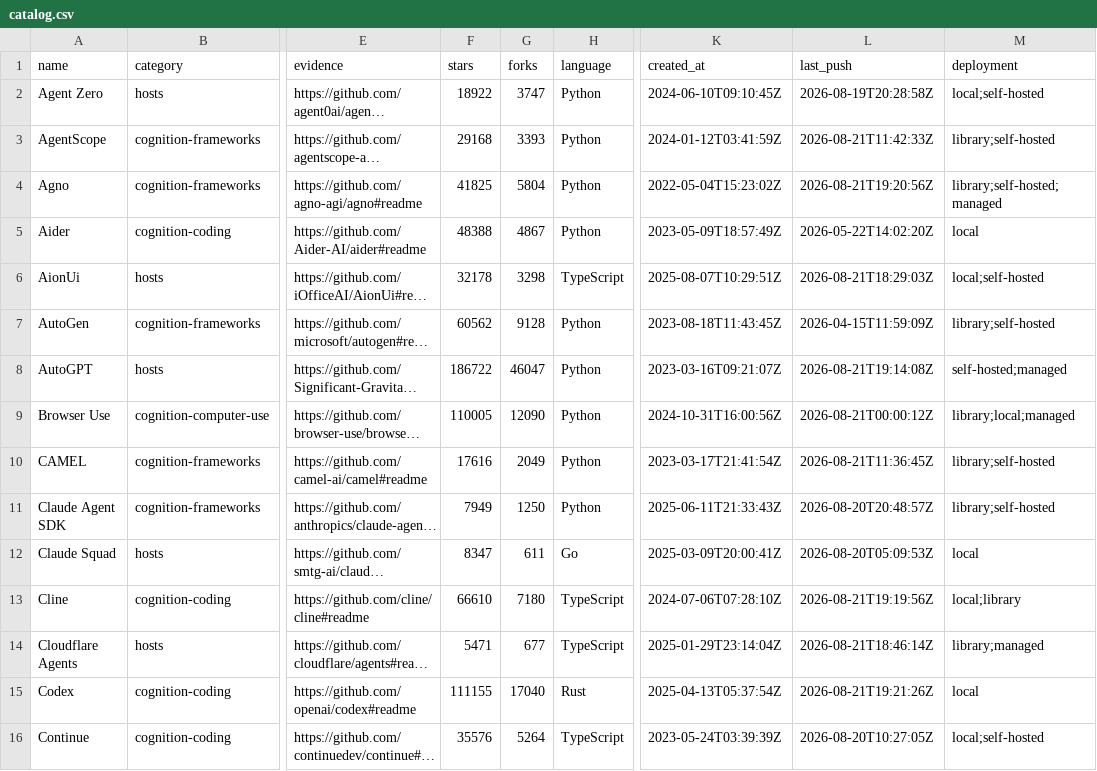
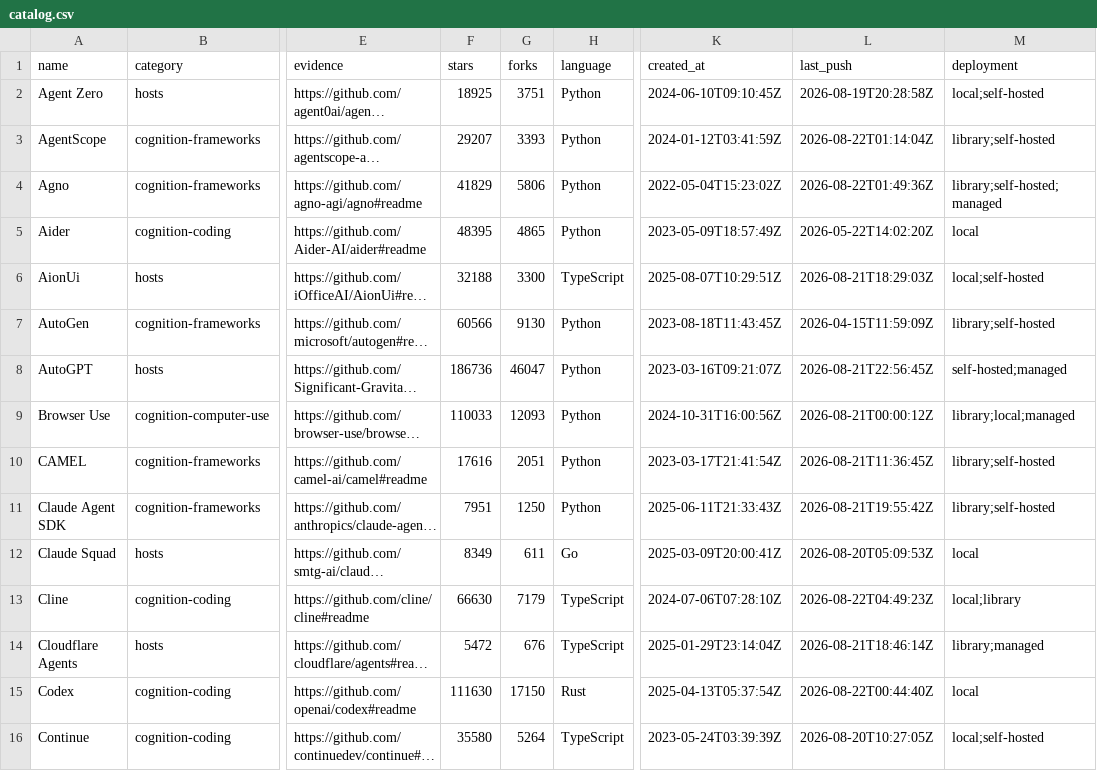
Before and after one commit to beejmaxx/awesome-agent-runtimes, a CSV file: data/catalog.csv, drawn as a sheet; only a part is shown, gaps mark what is left out; long unchanged cells end in …; the diff covers the shown part only; the diff names each change by its address in the sheet, - before the commit and + after, or states it on an @@ line.

```diff
--- a/data/catalog.csv
+++ b/data/catalog.csv
-F2 (stars): 18922
+F2 (stars): 18925
-G2 (forks): 3747
+G2 (forks): 3751
-F3 (stars): 29168
+F3 (stars): 29207
-L3 (last_push): 2026-08-21T11:42:33Z
+L3 (last_push): 2026-08-22T01:14:04Z
-F4 (stars): 41825
+F4 (stars): 41829
-G4 (forks): 5804
+G4 (forks): 5806
-L4 (last_push): 2026-08-21T19:20:56Z
+L4 (last_push): 2026-08-22T01:49:36Z
-F5 (stars): 48388
+F5 (stars): 48395
-G5 (forks): 4867
+G5 (forks): 4865
-F6 (stars): 32178
+F6 (stars): 32188
-G6 (forks): 3298
+G6 (forks): 3300
-F7 (stars): 60562
+F7 (stars): 60566
-G7 (forks): 9128
+G7 (forks): 9130
-F8 (stars): 186722
+F8 (stars): 186736
-L8 (last_push): 2026-08-21T19:14:08Z
+L8 (last_push): 2026-08-21T22:56:45Z
-F9 (stars): 110005
+F9 (stars): 110033
-G9 (forks): 12090
+G9 (forks): 12093
-G10 (forks): 2049
+G10 (forks): 2051
-F11 (stars): 7949
+F11 (stars): 7951
-L11 (last_push): 2026-08-20T20:48:57Z
+L11 (last_push): 2026-08-21T19:55:42Z
-F12 (stars): 8347
+F12 (stars): 8349
-F13 (stars): 66610
+F13 (stars): 66630
-G13 (forks): 7180
+G13 (forks): 7179
-L13 (last_push): 2026-08-21T19:19:56Z
+L13 (last_push): 2026-08-22T04:49:23Z
-F14 (stars): 5471
+F14 (stars): 5472
-G14 (forks): 677
+G14 (forks): 676
-F15 (stars): 111155
+F15 (stars): 111630
-G15 (forks): 17040
+G15 (forks): 17150
-L15 (last_push): 2026-08-21T19:21:26Z
+L15 (last_push): 2026-08-22T00:44:40Z
-F16 (stars): 35576
+F16 (stars): 35580
```
Also changed, not shown: 112 edited cells elsewhere in this file, data/stack-catalog.csv, 9 other files.
